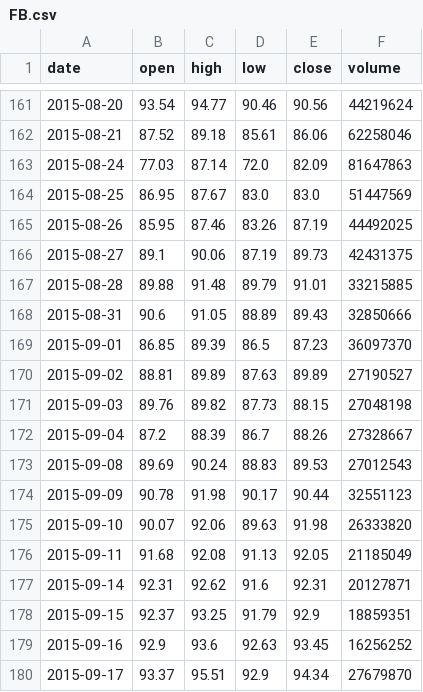
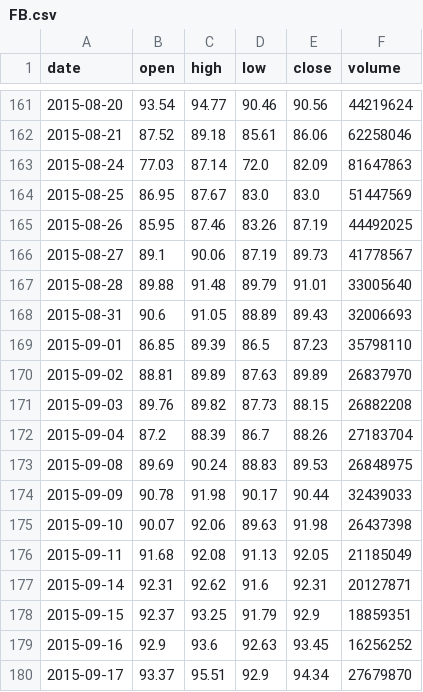
Before and after one commit to hyeonroklee/Quants, a CSV file: data/usa/NASDAQ/FB.csv (was data/FB.csv), drawn as a sheet; only a part is shown, gaps mark what is left out.

```diff
--- a/data/FB.csv
+++ b/data/usa/NASDAQ/FB.csv
@@ -165,12 +165,12 @@ date,open,high,low,close,volume
 2015-08-26,85.95,87.46,83.26,87.19,44492025
-2015-08-27,89.1,90.06,87.19,89.73,42431375
-2015-08-28,89.88,91.48,89.79,91.01,33215885
-2015-08-31,90.6,91.05,88.89,89.43,32850666
-2015-09-01,86.85,89.39,86.5,87.23,36097370
-2015-09-02,88.81,89.89,87.63,89.89,27190527
-2015-09-03,89.76,89.82,87.73,88.15,27048198
-2015-09-04,87.2,88.39,86.7,88.26,27328667
-2015-09-08,89.69,90.24,88.83,89.53,27012543
-2015-09-09,90.78,91.98,90.17,90.44,32551123
-2015-09-10,90.07,92.06,89.63,91.98,26333820
+2015-08-27,89.1,90.06,87.19,89.73,41778567
+2015-08-28,89.88,91.48,89.79,91.01,33005640
+2015-08-31,90.6,91.05,88.89,89.43,32006693
+2015-09-01,86.85,89.39,86.5,87.23,35798110
+2015-09-02,88.81,89.89,87.63,89.89,26837970
+2015-09-03,89.76,89.82,87.73,88.15,26882208
+2015-09-04,87.2,88.39,86.7,88.26,27183704
+2015-09-08,89.69,90.24,88.83,89.53,26848975
+2015-09-09,90.78,91.98,90.17,90.44,32439033
+2015-09-10,90.07,92.06,89.63,91.98,26437398
 2015-09-11,91.68,92.08,91.13,92.05,21185049
```
Also changed, not shown: data/usa/NASDAQ/AAPL.csv, data/usa/NASDAQ/ADBE.csv, 18 other files.
